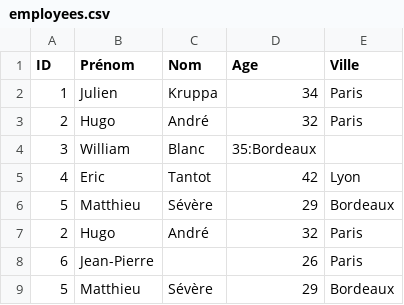
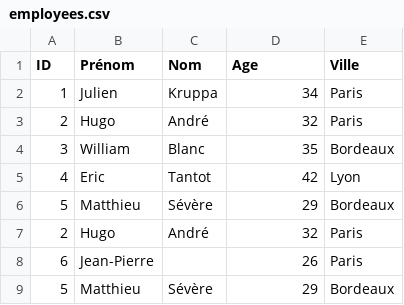
Before and after one commit to sojul/php-env, a CSV file: www/input/employees.csv, drawn as a sheet.

Commit message:
fix typo in exo-1 input

```diff
--- a/www/input/employees.csv
+++ b/www/input/employees.csv
@@ -3,3 +3,3 @@ ID;Prénom;Nom;Age;Ville
 2;Hugo;André;32;Paris
-3;William;Blanc;35:Bordeaux
+3;William;Blanc;35;Bordeaux
 4;Eric;Tantot;42;Lyon
```
